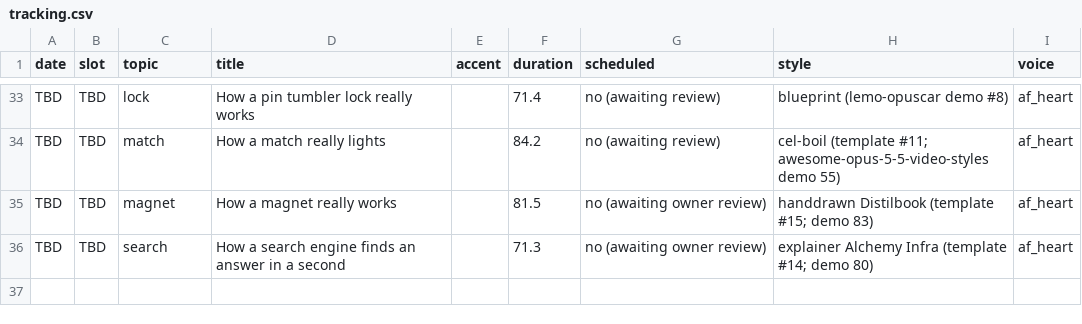
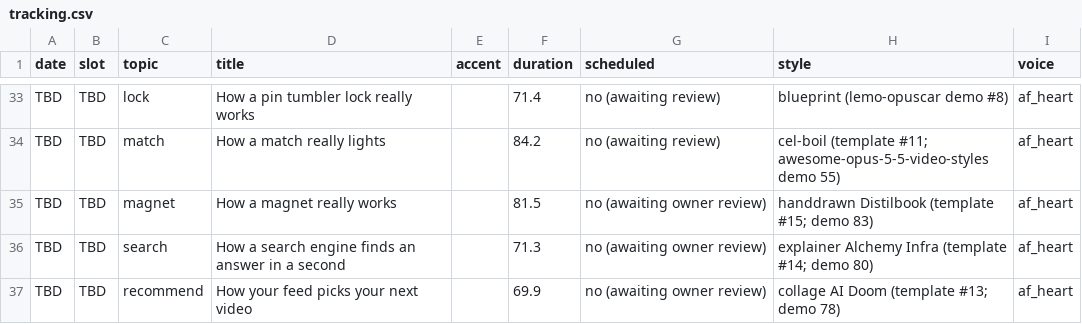
Before and after one commit to jiewei190-arch/reel-render, a CSV file: handoff/tracking.csv, drawn as a sheet; only a part is shown, gaps mark what is left out; the diff names each change by its address in the sheet, - before the commit and + after, or states it on an @@ line.

```diff
--- a/handoff/tracking.csv
+++ b/handoff/tracking.csv
+row 37: TBD | TBD | recommend | How your feed picks your next video |  | 69.9 | no (awaiting owner review) | collage AI Doom (template #13; demo 78) | af_heart
```
Also changed, not shown: 2 other files.
